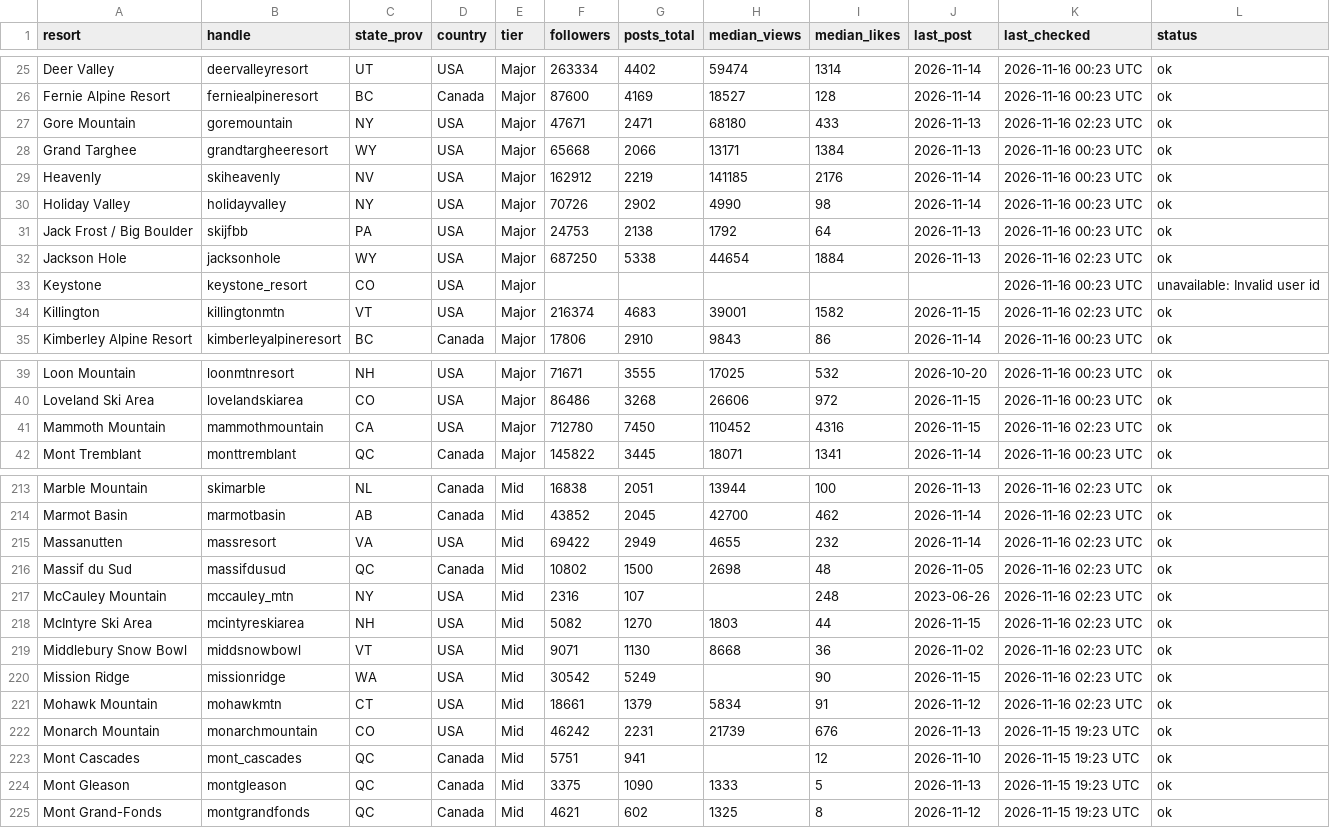
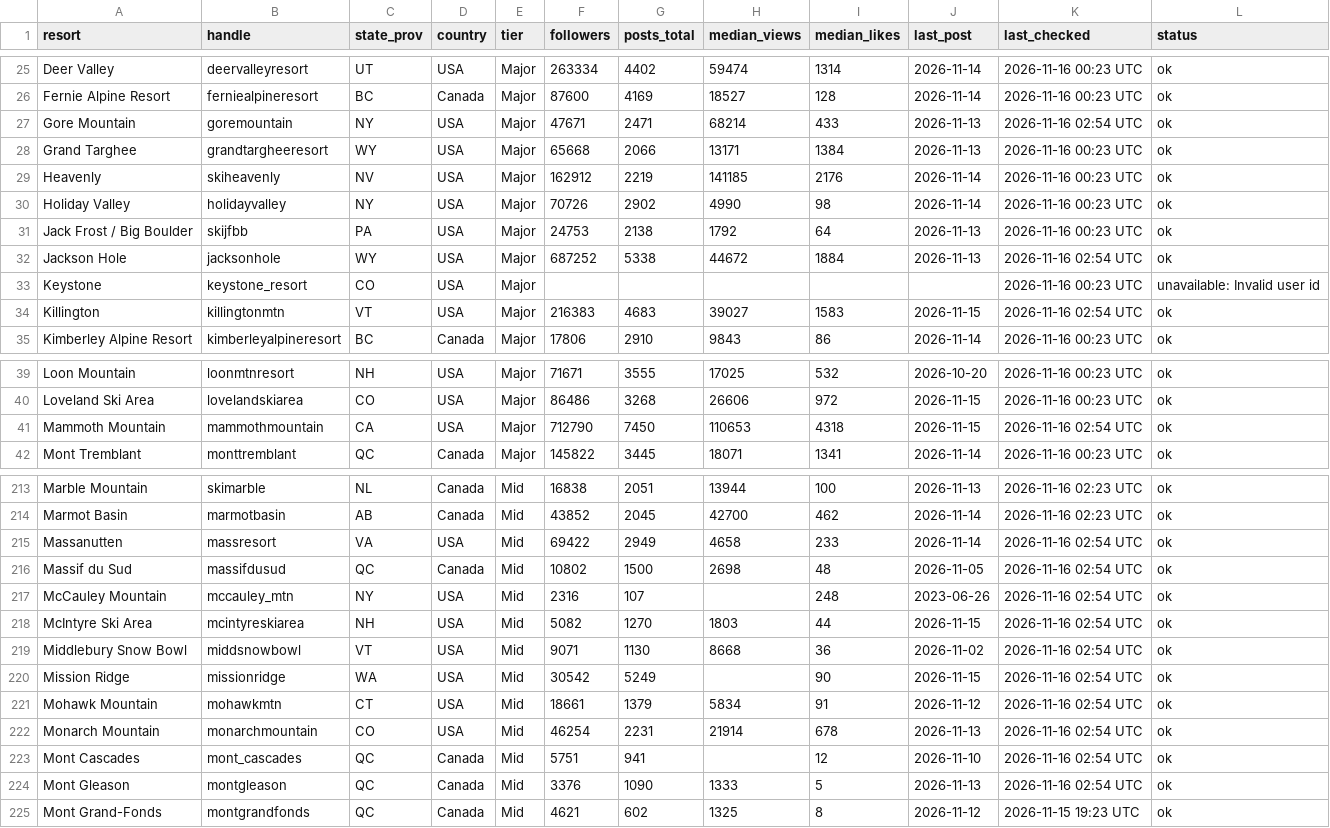
Before and after one commit to deanisaac06/Resort-Account-Tracking, a CSV file: data/accounts.csv, drawn as a sheet; only a part is shown, gaps mark what is left out; the diff covers the shown part only.

```diff
--- a/data/accounts.csv
+++ b/data/accounts.csv
@@ -26,3 +26,3 @@ Deer Valley,deervalleyresort,UT,USA,Major,263334,4402,59474,1314,2026-11-14,2026
 Fernie Alpine Resort,ferniealpineresort,BC,Canada,Major,87600,4169,18527,128,2026-11-14,2026-11-16 00:23 UTC,ok
-Gore Mountain,goremountain,NY,USA,Major,47671,2471,68180,433,2026-11-13,2026-11-16 02:23 UTC,ok
+Gore Mountain,goremountain,NY,USA,Major,47671,2471,68214,433,2026-11-13,2026-11-16 02:54 UTC,ok
 Grand Targhee,grandtargheeresort,WY,USA,Major,65668,2066,13171,1384,2026-11-13,2026-11-16 00:23 UTC,ok
@@ -31,5 +31,5 @@ Holiday Valley,holidayvalley,NY,USA,Major,70726,2902,4990,98,2026-11-14,2026-11-
 Jack Frost / Big Boulder,skijfbb,PA,USA,Major,24753,2138,1792,64,2026-11-13,2026-11-16 00:23 UTC,ok
-Jackson Hole,jacksonhole,WY,USA,Major,687250,5338,44654,1884,2026-11-13,2026-11-16 02:23 UTC,ok
+Jackson Hole,jacksonhole,WY,USA,Major,687252,5338,44672,1884,2026-11-13,2026-11-16 02:54 UTC,ok
 Keystone,keystone_resort,CO,USA,Major,,,,,,2026-11-16 00:23 UTC,unavailable: Invalid user id
-Killington,killingtonmtn,VT,USA,Major,216374,4683,39001,1582,2026-11-15,2026-11-16 02:23 UTC,ok
+Killington,killingtonmtn,VT,USA,Major,216383,4683,39027,1583,2026-11-15,2026-11-16 02:54 UTC,ok
 Kimberley Alpine Resort,kimberleyalpineresort,BC,Canada,Major,17806,2910,9843,86,2026-11-14,2026-11-16 00:23 UTC,ok
@@ -40,3 +40,3 @@ Loon Mountain,loonmtnresort,NH,USA,Major,71671,3555,17025,532,2026-10-20,2026-11
 Loveland Ski Area,lovelandskiarea,CO,USA,Major,86486,3268,26606,972,2026-11-15,2026-11-16 00:23 UTC,ok
-Mammoth Mountain,mammothmountain,CA,USA,Major,712780,7450,110452,4316,2026-11-15,2026-11-16 02:23 UTC,ok
+Mammoth Mountain,mammothmountain,CA,USA,Major,712790,7450,110653,4318,2026-11-15,2026-11-16 02:54 UTC,ok
 Mont Tremblant,monttremblant,QC,Canada,Major,145822,3445,18071,1341,2026-11-14,2026-11-16 00:23 UTC,ok
@@ -214,12 +214,12 @@ Marble Mountain,skimarble,NL,Canada,Mid,16838,2051,13944,100,2026-11-13,2026-11-
 Marmot Basin,marmotbasin,AB,Canada,Mid,43852,2045,42700,462,2026-11-14,2026-11-16 02:23 UTC,ok
-Massanutten,massresort,VA,USA,Mid,69422,2949,4655,232,2026-11-14,2026-11-16 02:23 UTC,ok
-Massif du Sud,massifdusud,QC,Canada,Mid,10802,1500,2698,48,2026-11-05,2026-11-16 02:23 UTC,ok
-McCauley Mountain,mccauley_mtn,NY,USA,Mid,2316,107,,248,2023-06-26,2026-11-16 02:23 UTC,ok
-McIntyre Ski Area,mcintyreskiarea,NH,USA,Mid,5082,1270,1803,44,2026-11-15,2026-11-16 02:23 UTC,ok
-Middlebury Snow Bowl,middsnowbowl,VT,USA,Mid,9071,1130,8668,36,2026-11-02,2026-11-16 02:23 UTC,ok
-Mission Ridge,missionridge,WA,USA,Mid,30542,5249,,90,2026-11-15,2026-11-16 02:23 UTC,ok
-Mohawk Mountain,mohawkmtn,CT,USA,Mid,18661,1379,5834,91,2026-11-12,2026-11-16 02:23 UTC,ok
-Monarch Mountain,monarchmountain,CO,USA,Mid,46242,2231,21739,676,2026-11-13,2026-11-15 19:23 UTC,ok
-Mont Cascades,mont_cascades,QC,Canada,Mid,5751,941,,12,2026-11-10,2026-11-15 19:23 UTC,ok
-Mont Gleason,montgleason,QC,Canada,Mid,3375,1090,1333,5,2026-11-13,2026-11-15 19:23 UTC,ok
+Massanutten,massresort,VA,USA,Mid,69422,2949,4658,233,2026-11-14,2026-11-16 02:54 UTC,ok
+Massif du Sud,massifdusud,QC,Canada,Mid,10802,1500,2698,48,2026-11-05,2026-11-16 02:54 UTC,ok
+McCauley Mountain,mccauley_mtn,NY,USA,Mid,2316,107,,248,2023-06-26,2026-11-16 02:54 UTC,ok
+McIntyre Ski Area,mcintyreskiarea,NH,USA,Mid,5082,1270,1803,44,2026-11-15,2026-11-16 02:54 UTC,ok
+Middlebury Snow Bowl,middsnowbowl,VT,USA,Mid,9071,1130,8668,36,2026-11-02,2026-11-16 02:54 UTC,ok
+Mission Ridge,missionridge,WA,USA,Mid,30542,5249,,90,2026-11-15,2026-11-16 02:54 UTC,ok
+Mohawk Mountain,mohawkmtn,CT,USA,Mid,18661,1379,5834,91,2026-11-12,2026-11-16 02:54 UTC,ok
+Monarch Mountain,monarchmountain,CO,USA,Mid,46254,2231,21914,678,2026-11-13,2026-11-16 02:54 UTC,ok
+Mont Cascades,mont_cascades,QC,Canada,Mid,5751,941,,12,2026-11-10,2026-11-16 02:54 UTC,ok
+Mont Gleason,montgleason,QC,Canada,Mid,3376,1090,1333,5,2026-11-13,2026-11-16 02:54 UTC,ok
 Mont Grand-Fonds,montgrandfonds,QC,Canada,Mid,4621,602,1325,8,2026-11-12,2026-11-15 19:23 UTC,ok
```
Also changed, not shown: 46 edited cells elsewhere in this file, 2 other files.
